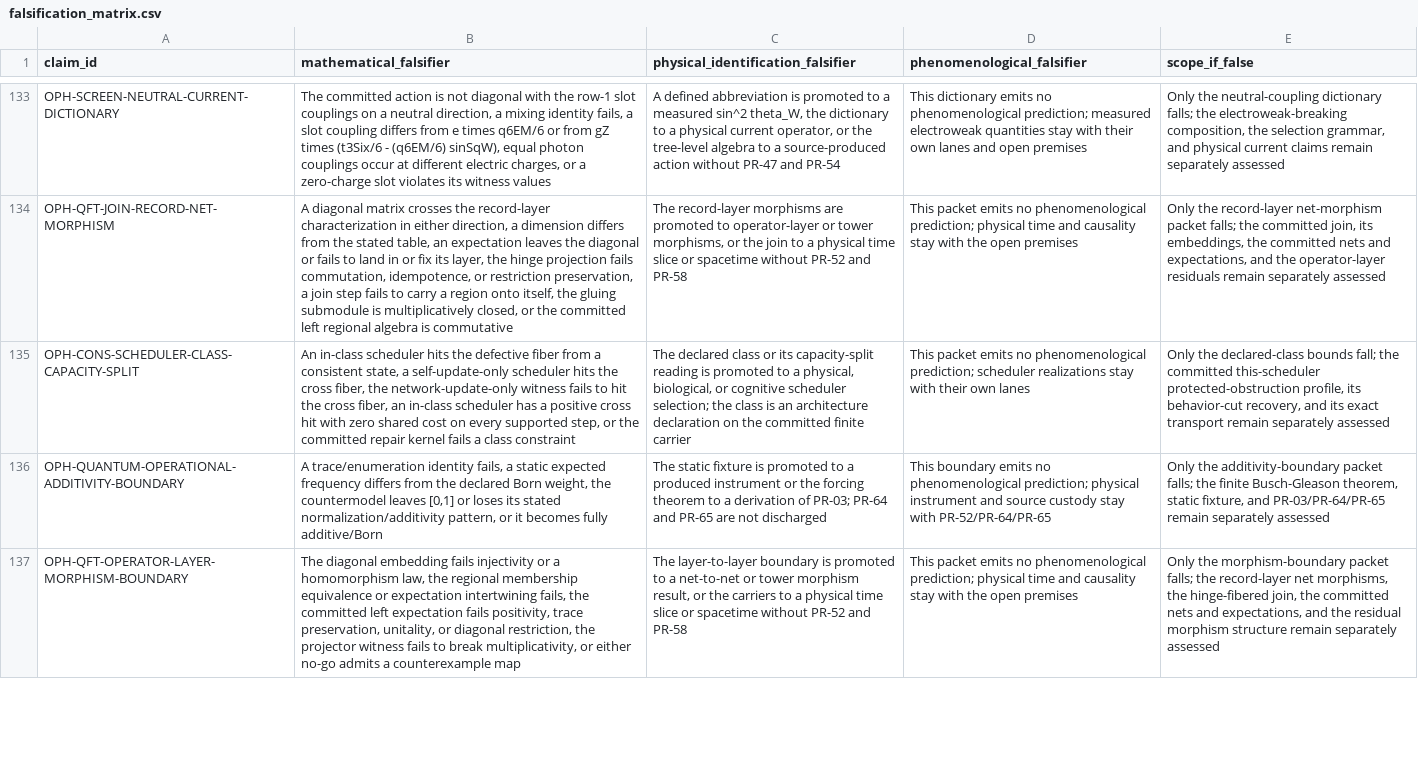
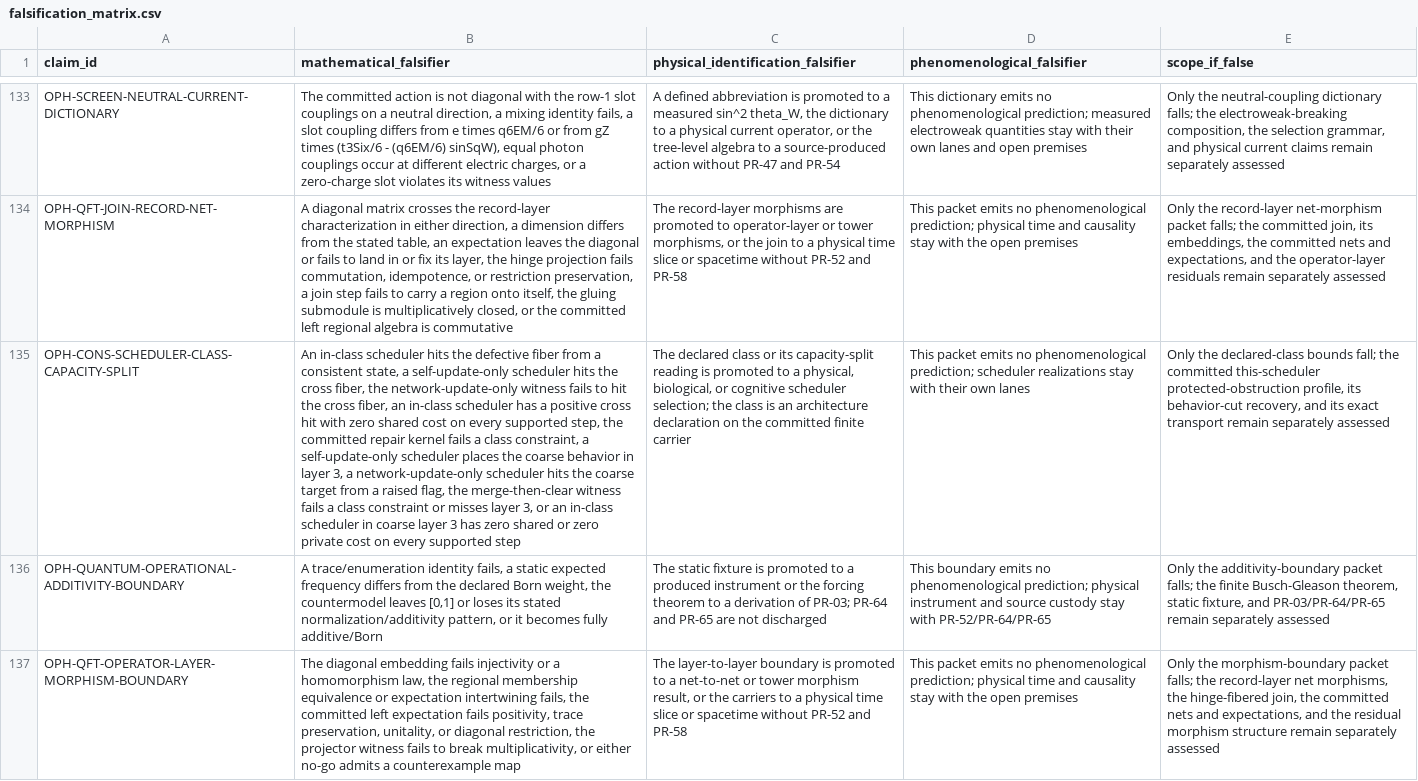
Before and after one commit to Arithmon/observer-patch-holography, a CSV file: claims/falsification_matrix.csv, drawn as a sheet; only a part is shown, gaps mark what is left out; the diff names each change by its address in the sheet, - before the commit and + after, or states it on an @@ line.

```diff
--- a/claims/falsification_matrix.csv
+++ b/claims/falsification_matrix.csv
-B135 (mathematical_falsifier): …supported step, or the committed repair kernel fails a class constraint
+B135 (mathematical_falsifier): …supported step, the committed repair kernel fails a class constraint, a self-update-only scheduler places the coarse behavior in layer 3, a network-update-only scheduler hits the coarse target from a raised flag, the merge-then-clear witness fails a class constraint or misses layer 3, or an in-class scheduler in coarse layer 3 has zero shared or zero private cost on every supported step
```
Also changed, not shown: claims/novelty_matrix.csv, 8 other files.
